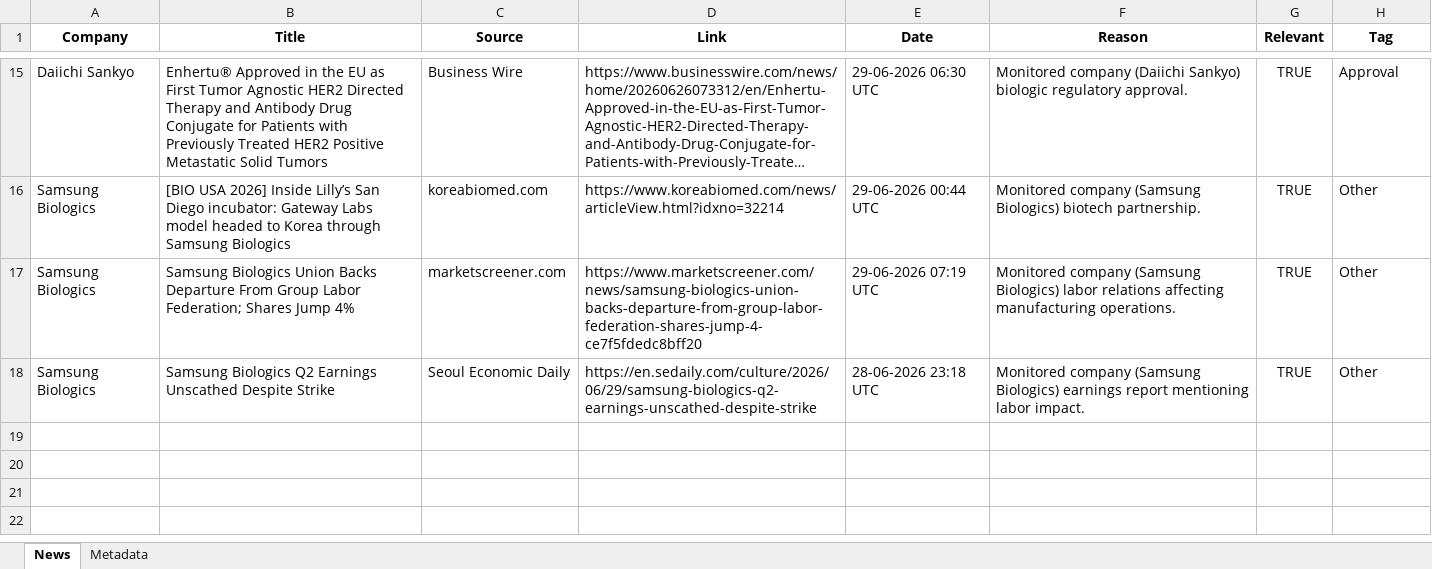
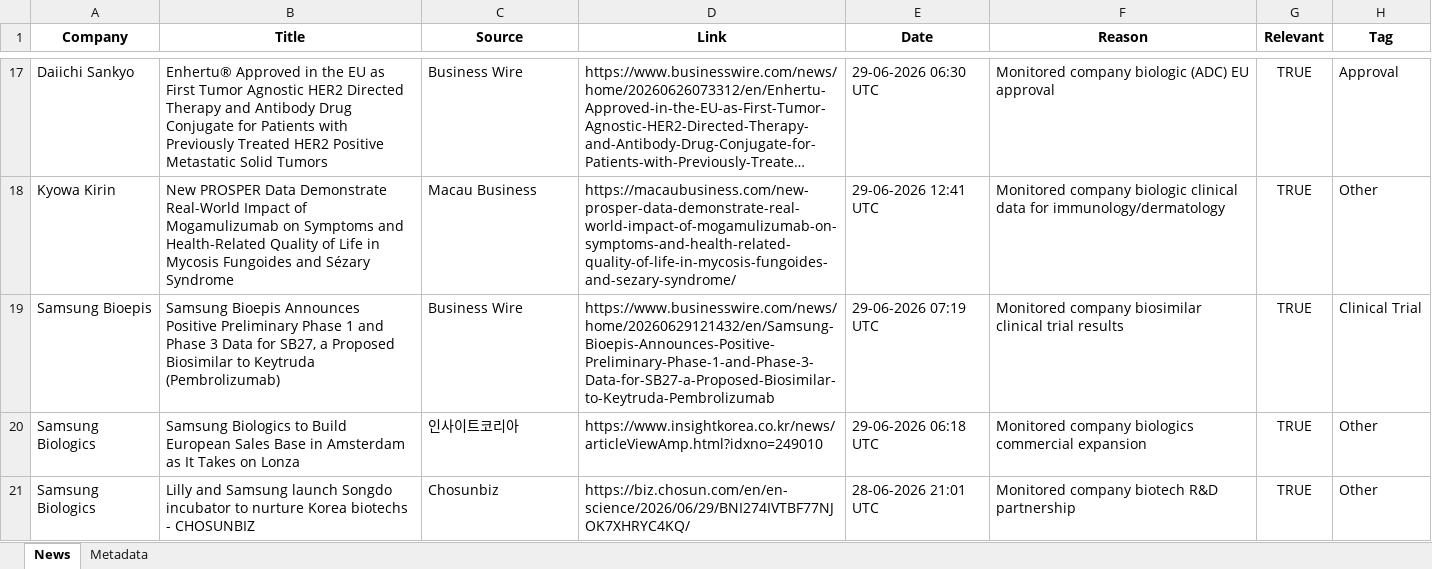
Before and after one commit to synapseKrishna/Ved, an Excel workbook: news_results.xlsx, sheet News, drawn as a sheet; only a part is shown, gaps mark what is left out; long unchanged cells end in …; values as stored, in another font and other column widths than the file's, no borders; removed rows and columns are numbered as before the commit, all else as after; the diff covers the shown part only; the diff names each change by its address in the sheet, - before the commit and + after, or states it on an @@ line.

```diff
--- a/news_results.xlsx (sheet News)
+++ b/news_results.xlsx (sheet News)
-F17 (Reason): Monitored company (Daiichi Sankyo) biologic regulatory approval.
+F17 (Reason): Monitored company biologic (ADC) EU approval
+row 18: Kyowa Kirin | New PROSPER Data Demonstrate Real-World Impact of Mogamulizumab on Symptoms and Health-Related Quality of Life in Mycosis Fungoides and Sézary Syndrome | Macau Business | https://macaubusiness.com/new-prosper-data-demonstrate-real-world-impact-of-mogamulizumab-on-symptoms-and-health-related-quality-of-life-in-mycosis-fungoides-and-sezary-syndrome/ | 29-06-2026 12:41 UTC | Monitored company biologic clinical data for immunology/dermatology | TRUE | Other
+row 19: Samsung Bioepis | Samsung Bioepis Announces Positive Preliminary Phase 1 and Phase 3 Data for SB27, a Proposed Biosimilar to Keytruda (Pembrolizumab) | Business Wire | https://www.businesswire.com/news/home/20260629121432/en/Samsung-Bioepis-Announces-Positive-Preliminary-Phase-1-and-Phase-3-Data-for-SB27-a-Proposed-Biosimilar-to-Keytruda-Pembrolizumab | 29-06-2026 07:19 UTC | Monitored company biosimilar clinical trial results | TRUE | Clinical Trial
-B20 (Title): [BIO USA 2026] Inside Lilly’s San Diego incubator: Gateway Labs model headed to Korea through Samsung Biologics
+B20 (Title): Samsung Biologics to Build European Sales Base in Amsterdam as It Takes on Lonza
-C20 (Source): koreabiomed.com
+C20 (Source): 인사이트코리아
-D20 (Link): https://www.koreabiomed.com/news/articleView.html?idxno=32214
+D20 (Link): https://www.insightkorea.co.kr/news/articleViewAmp.html?idxno=249010
-E20 (Date): 29-06-2026 00:44 UTC
+E20 (Date): 29-06-2026 06:18 UTC
-F20 (Reason): Monitored company (Samsung Biologics) biotech partnership.
+F20 (Reason): Monitored company biologics commercial expansion
-row 17: Samsung Biologics | Samsung Biologics Union Backs Departure From Group Labor Federation; Shares Jump 4% | marketscreener.com | https://www.marketscreener.com/news/samsung-biologics-union-backs-departure-from-group-labor-federation-shares-jump-4-ce7f5fdedc8bff20 | 29-06-2026 07:19 UTC | Monitored company (Samsung Biologics) labor relations affecting manufacturing operations. | TRUE | Other
-B21 (Title): Samsung Biologics Q2 Earnings Unscathed Despite Strike
+B21 (Title): Lilly and Samsung launch Songdo incubator to nurture Korea biotechs - CHOSUNBIZ
-C21 (Source): Seoul Economic Daily
+C21 (Source): Chosunbiz
-D21 (Link): https://en.sedaily.com/culture/2026/06/29/samsung-biologics-q2-earnings-unscathed-despite-strike
+D21 (Link): https://biz.chosun.com/en/en-science/2026/06/29/BNI274IVTBF77NJOK7XHRYC4KQ/
-E21 (Date): 28-06-2026 23:18 UTC
+E21 (Date): 28-06-2026 21:01 UTC
-F21 (Reason): Monitored company (Samsung Biologics) earnings report mentioning labor impact.
+F21 (Reason): Monitored company biotech R&D partnership
```
Also changed, not shown: 7 added rows, 5 removed rows and 21 edited cells elsewhere in this sheet, sheet Metadata, news_results_raw.xlsx.
